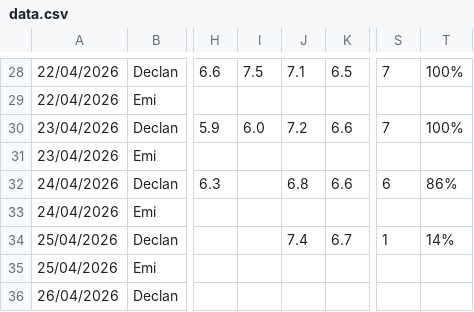
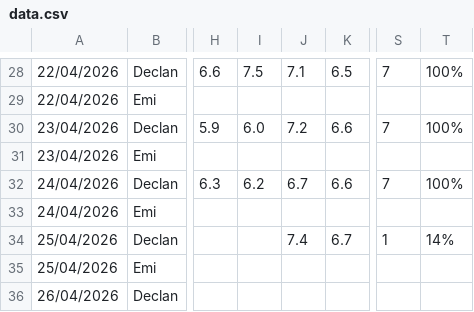
Before and after one commit to Declan2501/54-protocol, a CSV file: data.csv, drawn as a sheet; only a part is shown, gaps mark what is left out; the diff names each change by its address in the sheet, - before the commit and + after, or states it on an @@ line.

Commit message:
Auto update data.csv

```diff
--- a/data.csv
+++ b/data.csv
-I32: (empty)
+I32: 6.2
-J32: 6.8
+J32: 6.7
-S32: 6
+S32: 7
-T32: 86%
+T32: 100%
```
